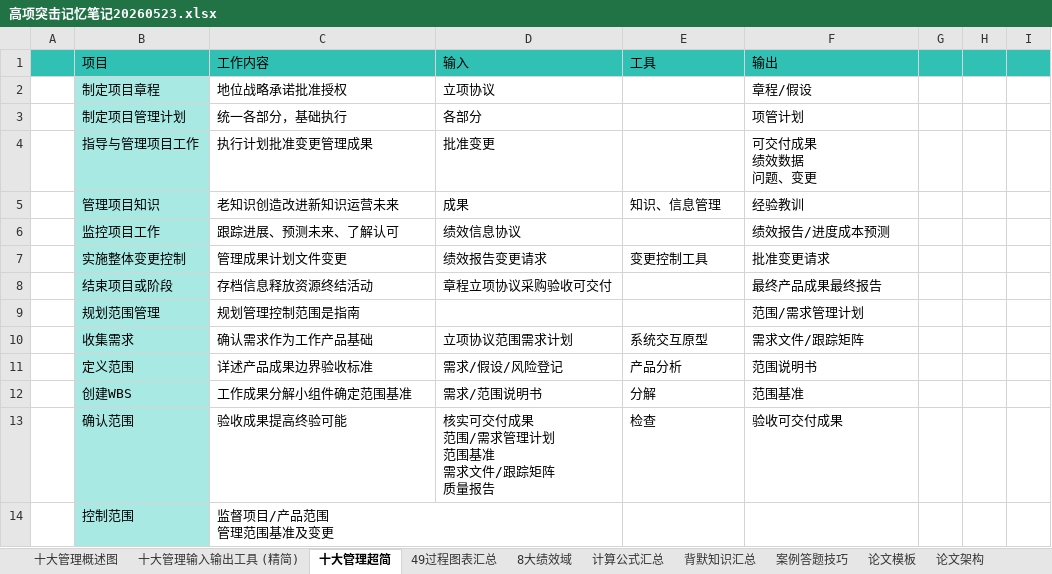
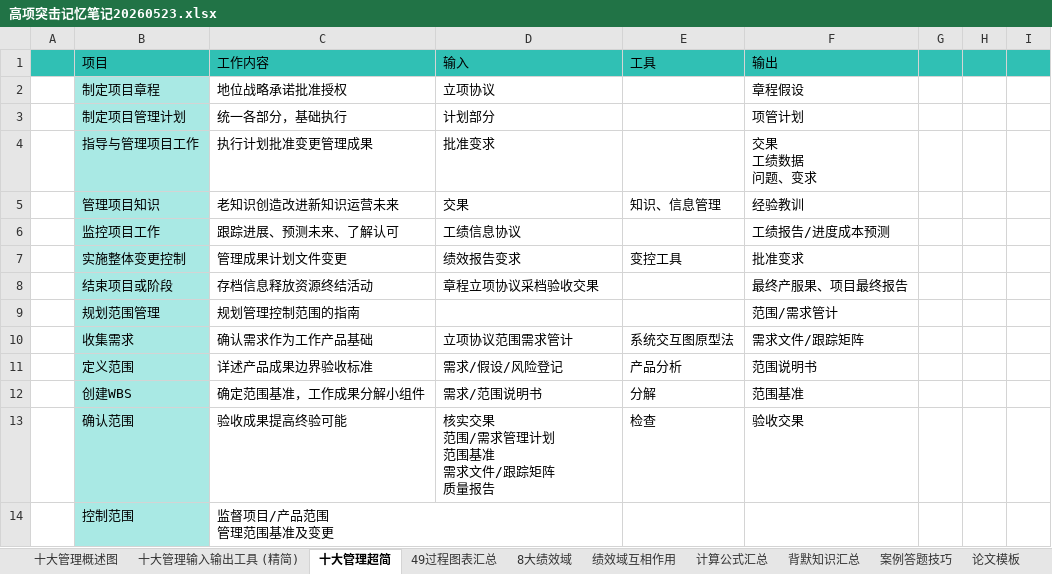
Before and after one commit to shuqingle/04_EXAM, an Excel workbook: 高项突击记忆笔记20260523.xlsx, sheet 十大管理超简, drawn as a sheet; only a part is shown; values as stored, in another font and other column widths than the file's, no borders; ↵ is a line break in a cell; the diff covers the shown part only; the diff names each change by its address in the sheet, - before the commit and + after, or states it on an @@ line.

```diff
--- a/高项突击记忆笔记20260523.xlsx (sheet 十大管理超简)
+++ b/高项突击记忆笔记20260523.xlsx (sheet 十大管理超简)
+sheet tab: 绩效域互相作用
-F2 (输出): 章程/假设
+F2 (输出): 章程假设
-D3 (输入): 各部分
+D3 (输入): 计划部分
-D4 (输入): 批准变更
+D4 (输入): 批准变求
-F4 (输出): 可交付成果 ↵ 绩效数据 ↵ 问题、变更
+F4 (输出): 交果 ↵ 工绩数据 ↵ 问题、变求
-D5 (输入): 成果
+D5 (输入): 交果
-D6 (输入): 绩效信息协议
+D6 (输入): 工绩信息协议
-F6 (输出): 绩效报告/进度成本预测
+F6 (输出): 工绩报告/进度成本预测
-D7 (输入): 绩效报告变更请求
+D7 (输入): 绩效报告变求
-E7 (工具): 变更控制工具
+E7 (工具): 变控工具
-F7 (输出): 批准变更请求
+F7 (输出): 批准变求
-D8 (输入): 章程立项协议采购验收可交付
+D8 (输入): 章程立项协议采档验收交果
-F8 (输出): 最终产品成果最终报告
+F8 (输出): 最终产服果、项目最终报告
-C9 (工作内容): 规划管理控制范围是指南
+C9 (工作内容): 规划管理控制范围的指南
-F9 (输出): 范围/需求管理计划
+F9 (输出): 范围/需求管计
-D10 (输入): 立项协议范围需求计划
+D10 (输入): 立项协议范围需求管计
-E10 (工具): 系统交互原型
+E10 (工具): 系统交互图原型法
-C12 (工作内容): 工作成果分解小组件确定范围基准
+C12 (工作内容): 确定范围基准，工作成果分解小组件
-D13 (输入): 核实可交付成果 ↵ 范围/需求管理计划 ↵ 范围基准 ↵ 需求文件/跟踪矩阵 ↵ 质量报告
+D13 (输入): 核实交果 ↵ 范围/需求管理计划 ↵ 范围基准 ↵ 需求文件/跟踪矩阵 ↵ 质量报告
-F13 (输出): 验收可交付成果
+F13 (输出): 验收交果
```
Also changed, not shown: 29 edited cells elsewhere in this sheet, sheet 8大绩效域, sheet 十大管理输入输出工具 (精简).
